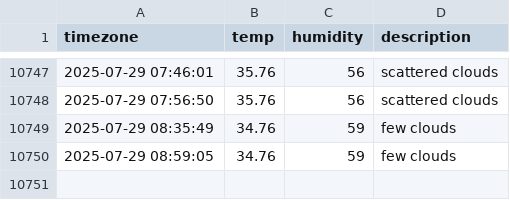
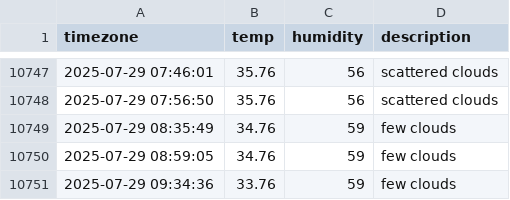
Before and after one commit to allowseok/seoul_weather, a CSV file: seoul_weather.csv, drawn as a sheet; only a part is shown, gaps mark what is left out.

```diff
--- a/seoul_weather.csv
+++ b/seoul_weather.csv
@@ -10750 +10750,2 @@ timezone,temp,humidity,description
 2025-07-29 08:59:05,34.76,59,few clouds
+2025-07-29 09:34:36,33.76,59,few clouds
```
